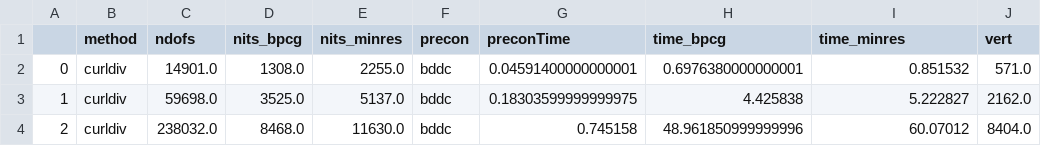
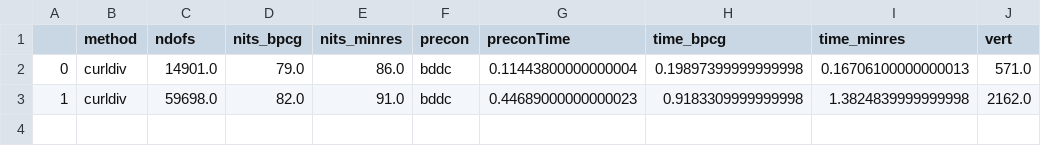
Before and after one commit to matschiner/navier-stokes-solver, a CSV file: bpcg_test_all_nc.csv, drawn as a sheet.

```diff
--- a/bpcg_test_all_nc.csv
+++ b/bpcg_test_all_nc.csv
@@ -1,4 +1,3 @@
 ,method,ndofs,nits_bpcg,nits_minres,precon,preconTime,time_bpcg,time_minres,vert
-0,curldiv,14901.0,1308.0,2255.0,bddc,0.04591400000000001,0.6976380000000001,0.851532,571.0
-1,curldiv,59698.0,3525.0,5137.0,bddc,0.18303599999999975,4.425838,5.222827,2162.0
-2,curldiv,238032.0,8468.0,11630.0,bddc,0.745158,48.961850999999996,60.07012,8404.0
+0,curldiv,14901.0,79.0,86.0,bddc,0.11443800000000004,0.19897399999999998,0.16706100000000013,571.0
+1,curldiv,59698.0,82.0,91.0,bddc,0.44689000000000023,0.9183309999999998,1.3824839999999998,2162.0
```
Also changed, not shown: 2 other files.
